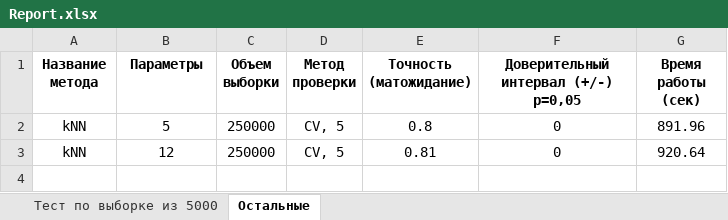
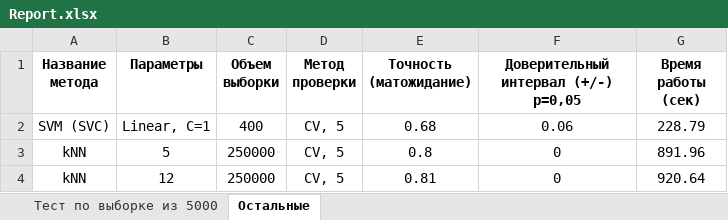
Before and after one commit to himl/boson, an Excel workbook: report/Report.xlsx, sheet Остальные, drawn as a sheet; values as stored, in another font and other column widths than the file's, no borders; the diff names each change by its address in the sheet, - before the commit and + after, or states it on an @@ line.

Commit message:
Chose the best param for linear SVM

```diff
--- a/report/Report.xlsx (sheet Остальные)
+++ b/report/Report.xlsx (sheet Остальные)
+row 2: SVM (SVC) | Linear, C=1 | 400 | CV, 5 | 0.68 | 0.06 | 228.79
```
Also changed, not shown: sheet Тест по выборке из 5000, 2 other files.
